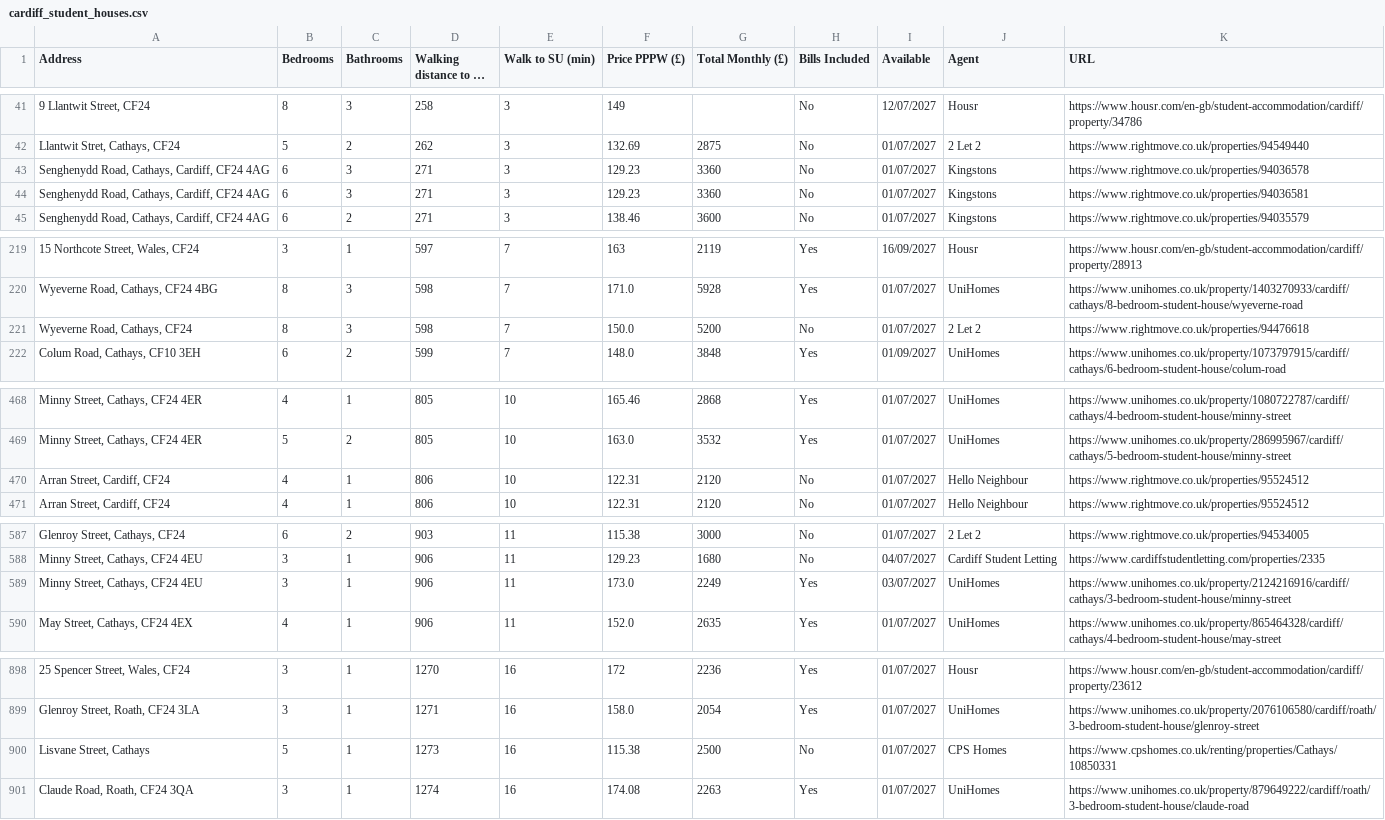
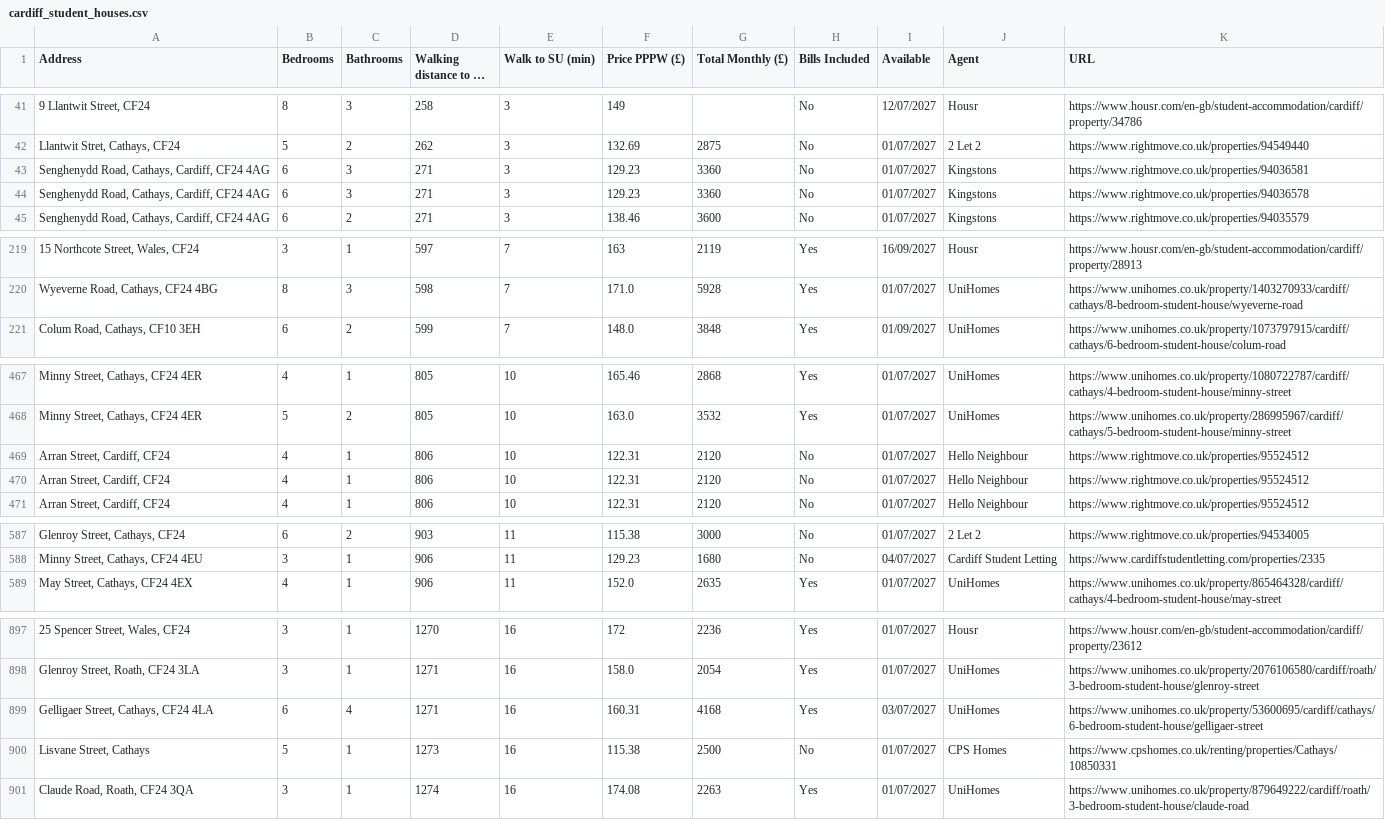
Before and after one commit to 3aks/3aks.github.io, a CSV file: housing/cardiff_student_houses.csv, drawn as a sheet; only a part is shown, gaps mark what is left out; long unchanged cells end in …; removed rows and columns are numbered as before the commit, all else as after; the diff covers the shown part only; the diff names each change by its address in the sheet, - before the commit and + after, or states it on an @@ line.

```diff
--- a/housing/cardiff_student_houses.csv
+++ b/housing/cardiff_student_houses.csv
@@ row 44 moved to row 43: Senghenydd Road, Cathays, Cardiff, CF24 … @@
-row 221: Wyeverne Road, Cathays, CF24 | 8 | 3 | 598 | 7 | 150.0 | 5200 | No | 01/07/2027 | 2 Let 2 | https://www.rightmove.co.uk/properties/94476618
+row 469: Arran Street, Cardiff, CF24 | 4 | 1 | 806 | 10 | 122.31 | 2120 | No | 01/07/2027 | Hello Neighbour | https://www.rightmove.co.uk/properties/95524512
-row 589: Minny Street, Cathays, CF24 4EU | 3 | 1 | 906 | 11 | 173.0 | 2249 | Yes | 03/07/2027 | UniHomes | https://www.unihomes.co.uk/property/2124216916/cardiff/cathays/3-bedroom-student-house/minny-street
+row 899: Gelligaer Street, Cathays, CF24 4LA | 6 | 4 | 1271 | 16 | 160.31 | 4168 | Yes | 03/07/2027 | UniHomes | https://www.unihomes.co.uk/property/53600695/cardiff/cathays/6-bedroom-student-house/gelligaer-street
```
Also changed, not shown: 2 moved rows elsewhere in this file, housing/warwick/warwick_student_houses.csv, 2 other files.
